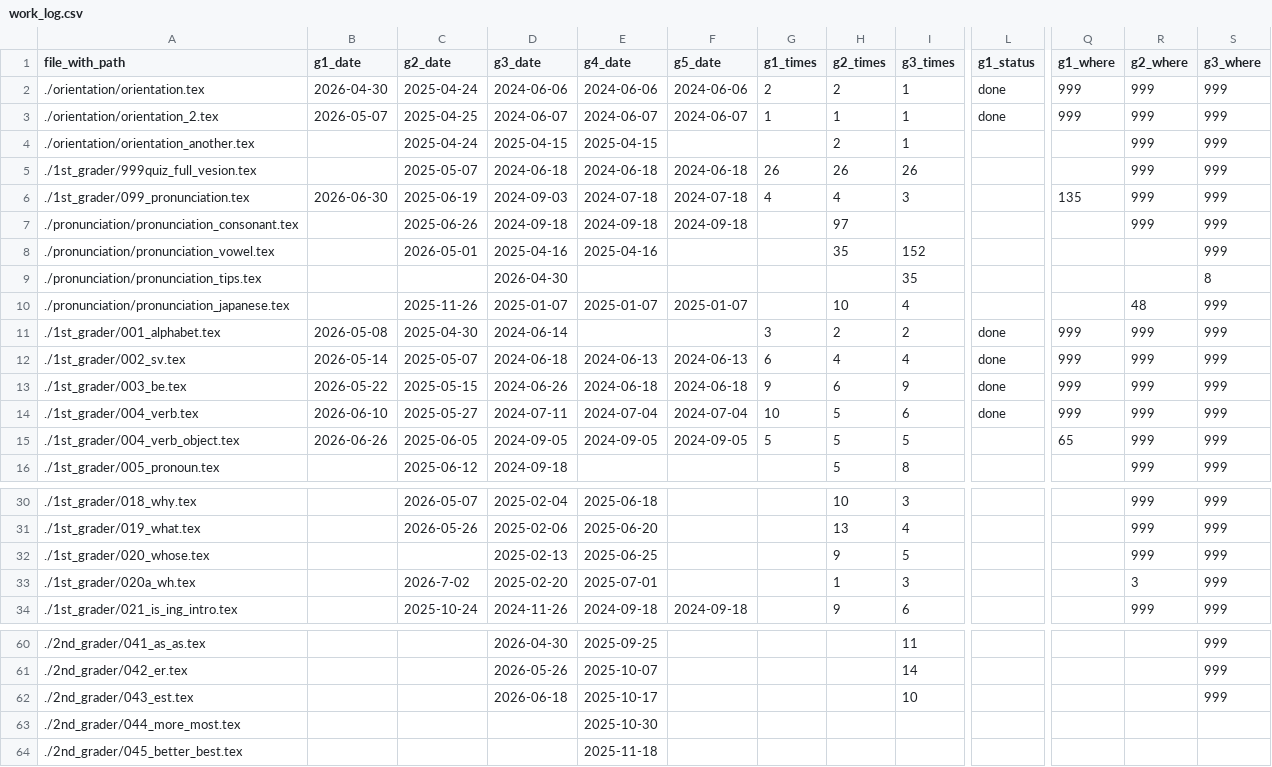
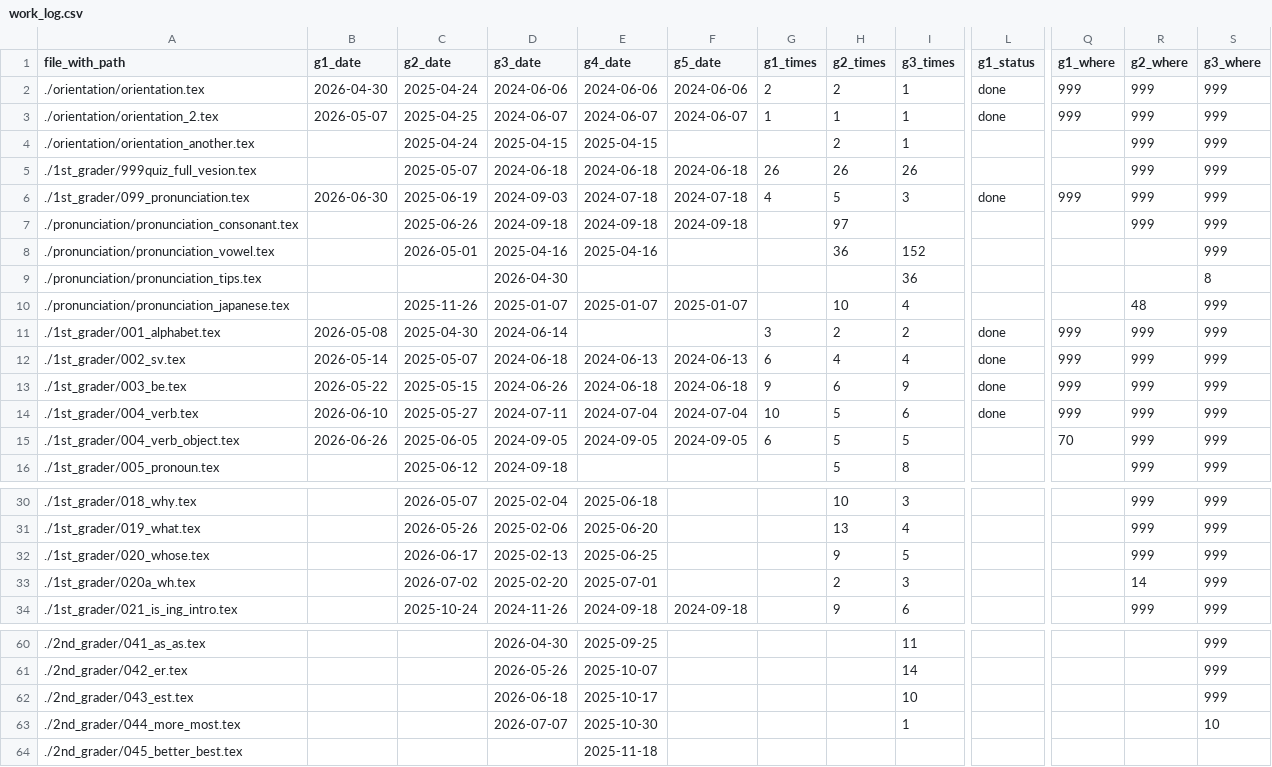
Before and after one commit to iotsuka1958/english_slides, a CSV file: work_log.csv, drawn as a sheet; only a part is shown, gaps mark what is left out; the diff names each change by its address in the sheet, - before the commit and + after, or states it on an @@ line.

Commit message:
chore: update lesson slides, audio, and logs
- Update classroom schedule for 2026-07-03 and 2026-07-07.
- Increment counters, dates, and statuses in work_log.csv.
- Fix pronunciation slide hyperlinks and target anchors.
- Update sentence inputs and merge lists for grader audio files.
- Uncomment a text slide in memo.tex.

```diff
--- a/work_log.csv
+++ b/work_log.csv
-H6 (g2_times): 4
+H6 (g2_times): 5
-L6 (g1_status): (empty)
+L6 (g1_status): done
-Q6 (g1_where): 135
+Q6 (g1_where): 999
-H8 (g2_times): 35
+H8 (g2_times): 36
-I9 (g3_times): 35
+I9 (g3_times): 36
-G15 (g1_times): 5
+G15 (g1_times): 6
-Q15 (g1_where): 65
+Q15 (g1_where): 70
-C32 (g2_date): (empty)
+C32 (g2_date): 2026-06-17
-C33 (g2_date): 2026-7-02
+C33 (g2_date): 2026-07-02
-H33 (g2_times): 1
+H33 (g2_times): 2
-R33 (g2_where): 3
+R33 (g2_where): 14
-D63 (g3_date): (empty)
+D63 (g3_date): 2026-07-07
-I63 (g3_times): (empty)
+I63 (g3_times): 1
-S63 (g3_where): (empty)
+S63 (g3_where): 10
```
Also changed, not shown: classroom.csv, 6 other files.
